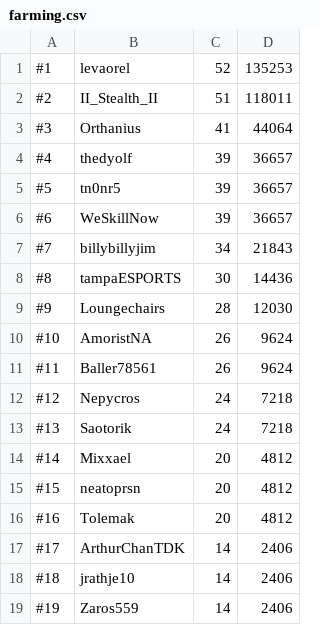
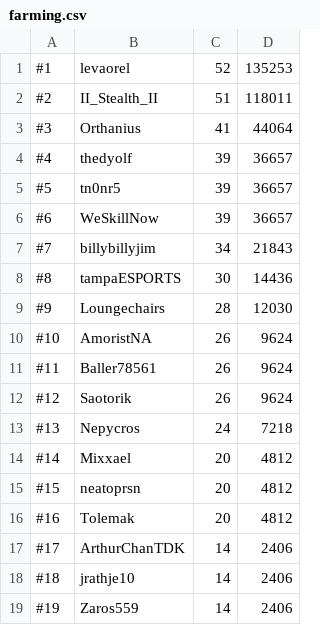
Before and after one commit to skillscape/skillscape, a CSV file: Skillbot/Hiscores/farming.csv, drawn as a sheet.

```diff
--- a/Skillbot/Hiscores/farming.csv
+++ b/Skillbot/Hiscores/farming.csv
@@ -11,4 +11,4 @@
 #11, Baller78561, 26, 9624
-#12, Nepycros, 24, 7218
-#13, Saotorik, 24, 7218
+#12, Saotorik, 26, 9624
+#13, Nepycros, 24, 7218
 #14, Mixxael, 20, 4812
```
Also changed, not shown: Skillbot/Hiscores/mining.csv, Skillbot/Hiscores/total.csv, 1 other file.
